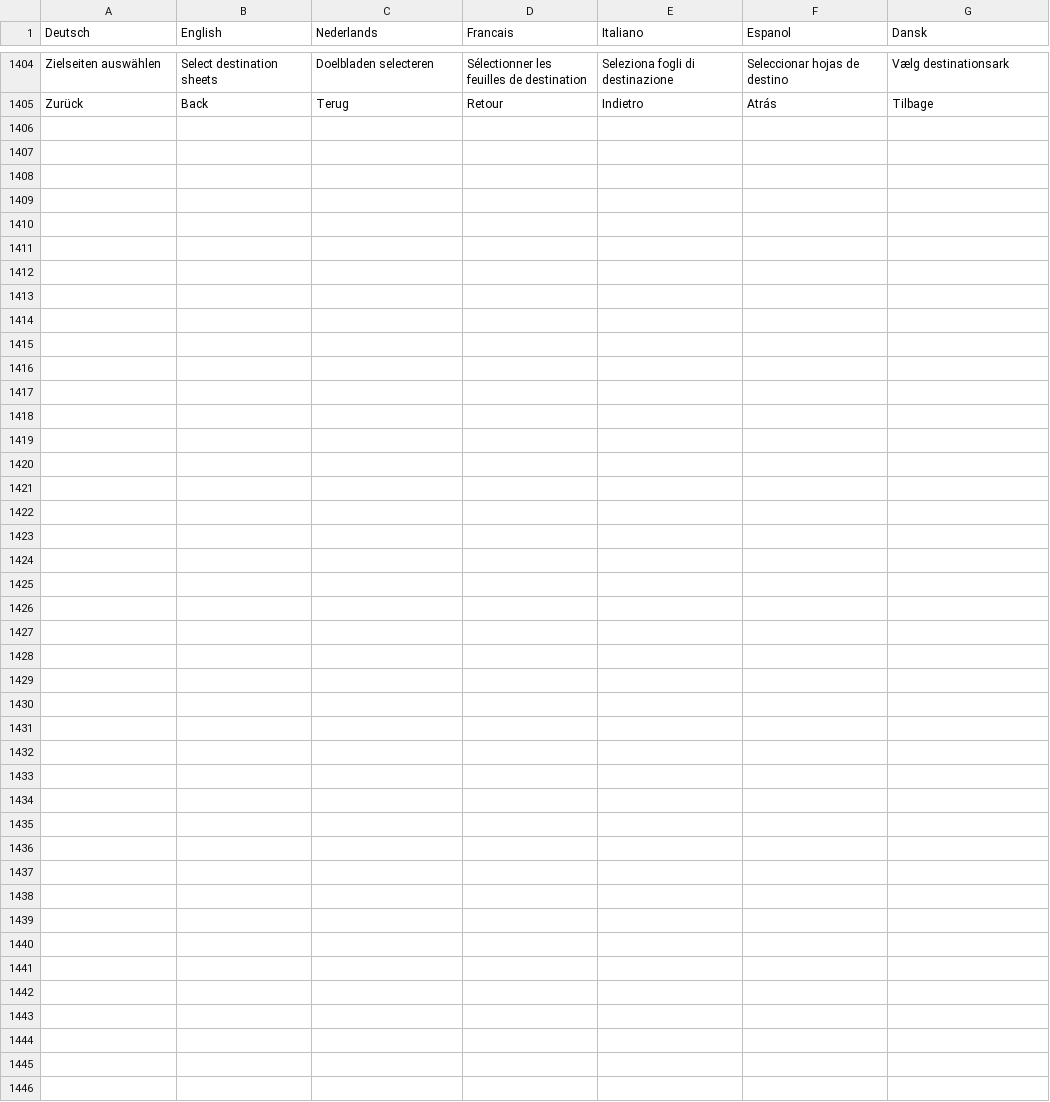
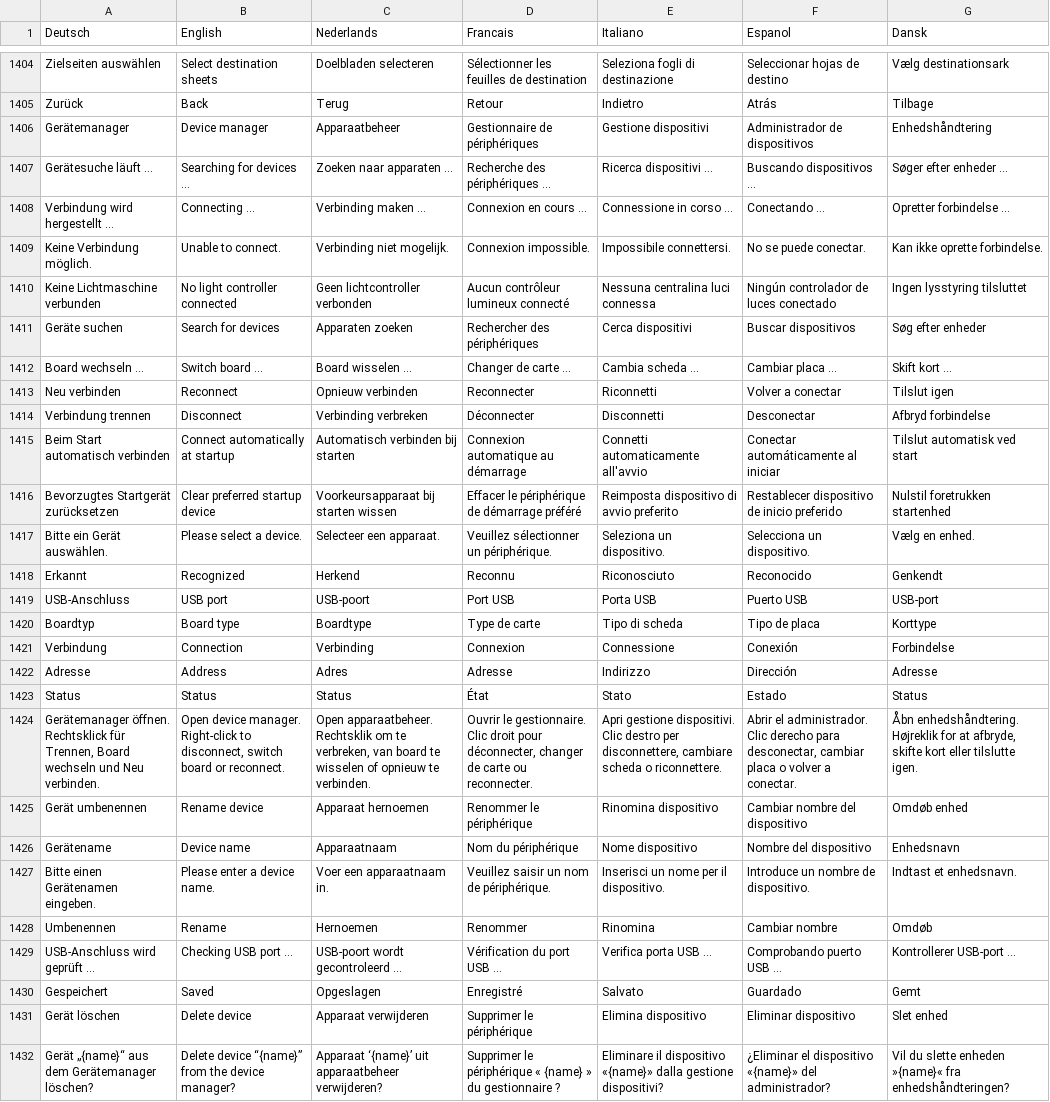
Before and after one commit to haroldlinke/WebMLL, a CSV file: python/csv/Web_Languages.csv, drawn as a sheet; only a part is shown, gaps mark what is left out; the diff covers the shown part only; the diff names each change by its address in the sheet, - before the commit and + after, or states it on an @@ line.

Commit message:
Aktuellen Gerätemanager-Stand vor Abgleich mit Original-Reconnect sichern

```diff
--- a/python/csv/Web_Languages.csv
+++ b/python/csv/Web_Languages.csv
+row 1406: Gerätemanager | Device manager | Apparaatbeheer | Gestionnaire de périphériques | Gestione dispositivi | Administrador de dispositivos | Enhedshåndtering
+row 1407: Gerätesuche läuft … | Searching for devices … | Zoeken naar apparaten … | Recherche des périphériques … | Ricerca dispositivi … | Buscando dispositivos … | Søger efter enheder …
+row 1408: Verbindung wird hergestellt … | Connecting … | Verbinding maken … | Connexion en cours … | Connessione in corso … | Conectando … | Opretter forbindelse …
+row 1409: Keine Verbindung möglich. | Unable to connect. | Verbinding niet mogelijk. | Connexion impossible. | Impossibile connettersi. | No se puede conectar. | Kan ikke oprette forbindelse.
+row 1410: Keine Lichtmaschine verbunden | No light controller connected | Geen lichtcontroller verbonden | Aucun contrôleur lumineux connecté | Nessuna centralina luci connessa | Ningún controlador de luces conectado | Ingen lysstyring tilsluttet
+row 1411: Geräte suchen | Search for devices | Apparaten zoeken | Rechercher des périphériques | Cerca dispositivi | Buscar dispositivos | Søg efter enheder
+row 1412: Board wechseln … | Switch board … | Board wisselen … | Changer de carte … | Cambia scheda … | Cambiar placa … | Skift kort …
+row 1413: Neu verbinden | Reconnect | Opnieuw verbinden | Reconnecter | Riconnetti | Volver a conectar | Tilslut igen
+row 1414: Verbindung trennen | Disconnect | Verbinding verbreken | Déconnecter | Disconnetti | Desconectar | Afbryd forbindelse
+row 1415: Beim Start automatisch verbinden | Connect automatically at startup | Automatisch verbinden bij starten | Connexion automatique au démarrage | Connetti automaticamente all'avvio | Conectar automáticamente al iniciar | Tilslut automatisk ved start
+row 1416: Bevorzugtes Startgerät zurücksetzen | Clear preferred startup device | Voorkeursapparaat bij starten wissen | Effacer le périphérique de démarrage préféré | Reimposta dispositivo di avvio preferito | Restablecer dispositivo de inicio preferido | Nulstil foretrukken startenhed
+row 1417: Bitte ein Gerät auswählen. | Please select a device. | Selecteer een apparaat. | Veuillez sélectionner un périphérique. | Seleziona un dispositivo. | Selecciona un dispositivo. | Vælg en enhed.
+row 1418: Erkannt | Recognized | Herkend | Reconnu | Riconosciuto | Reconocido | Genkendt
+row 1419: USB-Anschluss | USB port | USB-poort | Port USB | Porta USB | Puerto USB | USB-port
+row 1420: Boardtyp | Board type | Boardtype | Type de carte | Tipo di scheda | Tipo de placa | Korttype
+row 1421: Verbindung | Connection | Verbinding | Connexion | Connessione | Conexión | Forbindelse
+row 1422: Adresse | Address | Adres | Adresse | Indirizzo | Dirección | Adresse
+row 1423: Status | Status | Status | État | Stato | Estado | Status
+row 1424: Gerätemanager öffnen. Rechtsklick für Trennen, Board wechseln und Neu verbinden. | Open device manager. Right-click to disconnect, switch board or reconnect. | Open apparaatbeheer. Rechtsklik om te verbreken, van board te wisselen of opnieuw te verbinden. | Ouvrir le gestionnaire. Clic droit pour déconnecter, changer de carte ou reconnecter. | Apri gestione dispositivi. Clic destro per disconnettere, cambiare scheda o riconnettere. | Abrir el administrador. Clic derecho para desconectar, cambiar placa o volver a conectar. | Åbn enhedshåndtering. Højreklik for at afbryde, skifte kort eller tilslutte igen.
+row 1425: Gerät umbenennen | Rename device | Apparaat hernoemen | Renommer le périphérique | Rinomina dispositivo | Cambiar nombre del dispositivo | Omdøb enhed
+row 1426: Gerätename | Device name | Apparaatnaam | Nom du périphérique | Nome dispositivo | Nombre del dispositivo | Enhedsnavn
+row 1427: Bitte einen Gerätenamen eingeben. | Please enter a device name. | Voer een apparaatnaam in. | Veuillez saisir un nom de périphérique. | Inserisci un nome per il dispositivo. | Introduce un nombre de dispositivo. | Indtast et enhedsnavn.
+row 1428: Umbenennen | Rename | Hernoemen | Renommer | Rinomina | Cambiar nombre | Omdøb
+row 1429: USB-Anschluss wird geprüft … | Checking USB port … | USB-poort wordt gecontroleerd … | Vérification du port USB … | Verifica porta USB … | Comprobando puerto USB … | Kontrollerer USB-port …
+row 1430: Gespeichert | Saved | Opgeslagen | Enregistré | Salvato | Guardado | Gemt
+row 1431: Gerät löschen | Delete device | Apparaat verwijderen | Supprimer le périphérique | Elimina dispositivo | Eliminar dispositivo | Slet enhed
+row 1432: Gerät „{name}“ aus dem Gerätemanager löschen? | Delete device “{name}” from the device manager? | Apparaat ‘{name}’ uit apparaatbeheer verwijderen? | Supprimer le périphérique « {name} » du gestionnaire ? | Eliminare il dispositivo «{name}» dalla gestione dispositivi? | ¿Eliminar el dispositivo «{name}» del administrador? | Vil du slette enheden »{name}« fra enhedshåndteringen?
```
Also changed, not shown: 5 edited cells elsewhere in this file, 21 other files.
